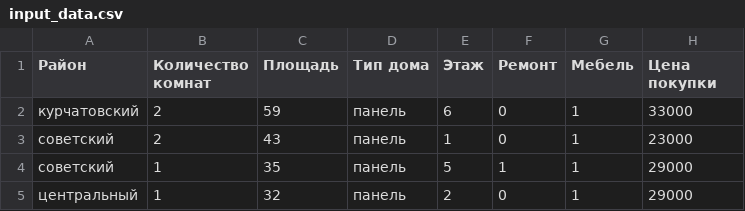
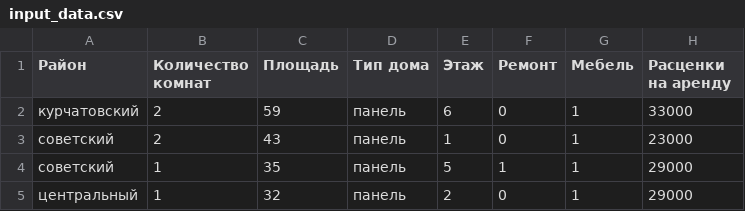
Before and after one commit to 0m41k/FlatPricePredictor, a CSV file: data/input_data.csv, drawn as a sheet; only a part is shown.

```diff
--- a/data/input_data.csv
+++ b/data/input_data.csv
@@ -1,2 +1,2 @@
-Район,Количество комнат,Площадь,Тип дома,Этаж,Ремонт,Мебель,Цена покупки
+Район,Количество комнат,Площадь,Тип дома,Этаж,Ремонт,Мебель,Расценки на аренду
 курчатовский,2,59,панель,6,0,1,33000
```
Also changed, not shown: data/sorted_data/y_train.csv, 4 other files.
